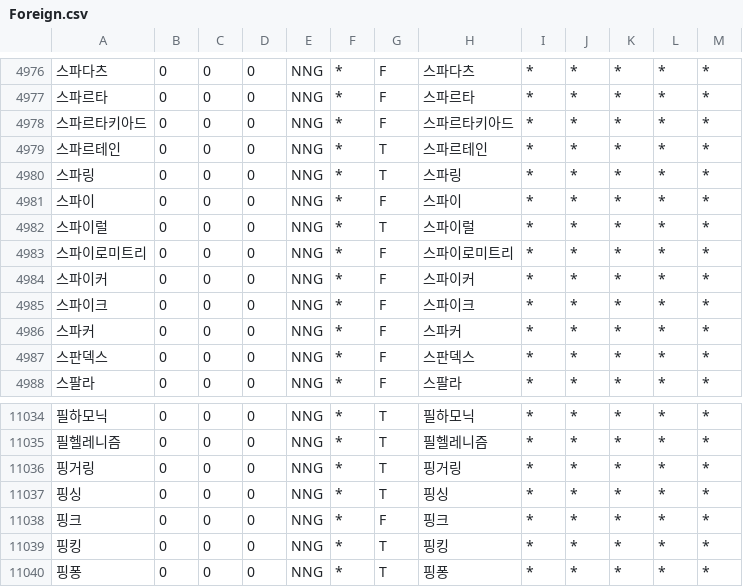
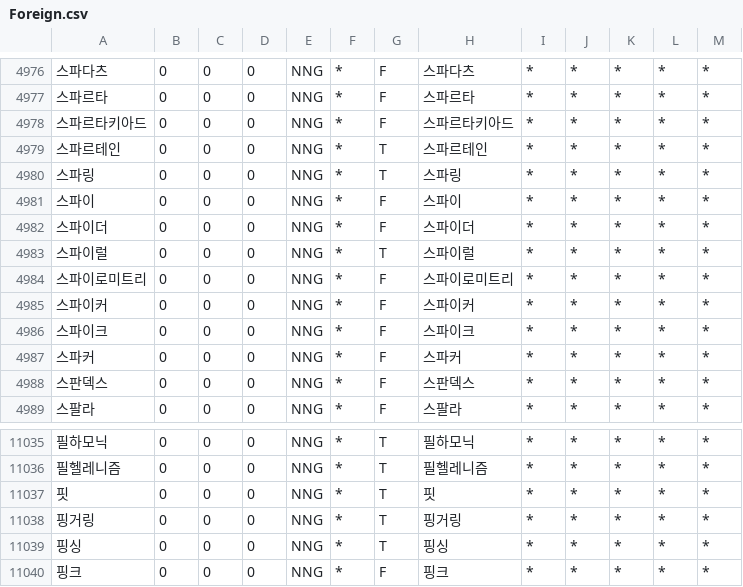
Before and after one commit to deepsearch-hq/mecab-ko-dic, a CSV file: seed/Foreign.csv, drawn as a sheet; only a part is shown, gaps mark what is left out; the shorter side is filled out with more unchanged rows; the diff names each change by its address in the sheet, - before the commit and + after, or states it on an @@ line.

Commit message:
* 수정: 외래어 추가

```diff
--- a/seed/Foreign.csv
+++ b/seed/Foreign.csv
+row 4982: 스파이더 | 0 | 0 | 0 | NNG | * | F | 스파이더 | * | * | * | * | *
+row 11037: 핏 | 0 | 0 | 0 | NNG | * | T | 핏 | * | * | * | * | *
```
